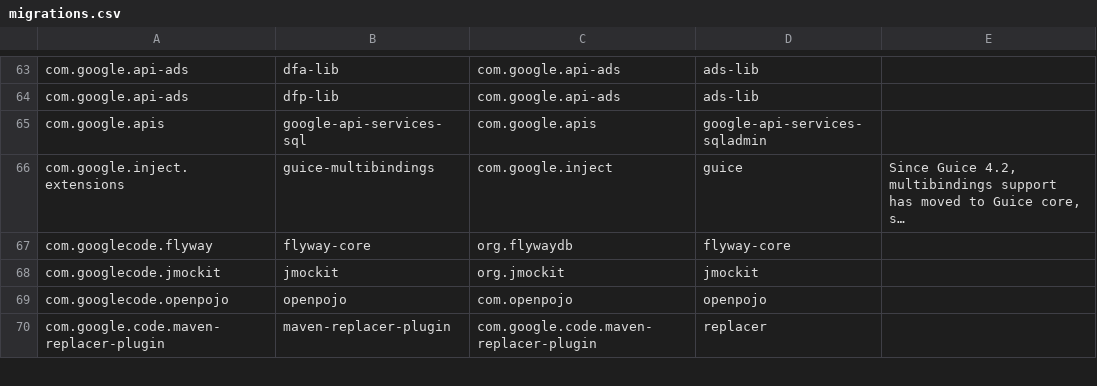
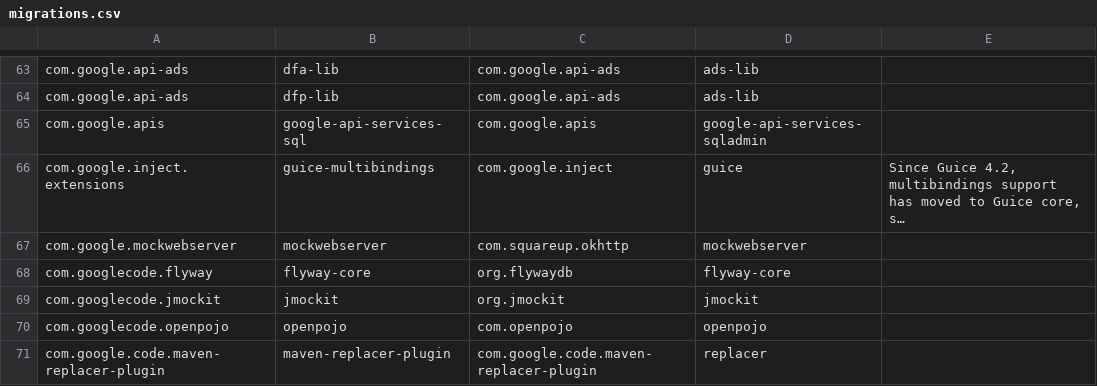
Before and after one commit to openrewrite/rewrite-java-dependencies, a CSV file: src/main/resources/migrations.csv, drawn as a sheet; only a part is shown, gaps mark what is left out; long unchanged cells end in …; the diff names each change by its address in the sheet, - before the commit and + after, or states it on an @@ line.

```diff
--- a/src/main/resources/migrations.csv
+++ b/src/main/resources/migrations.csv
+row 67: com.google.mockwebserver | mockwebserver | com.squareup.okhttp | mockwebserver
```
